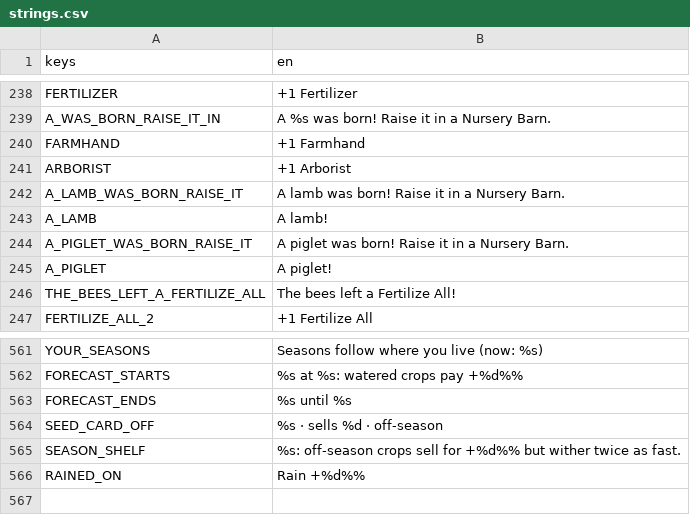
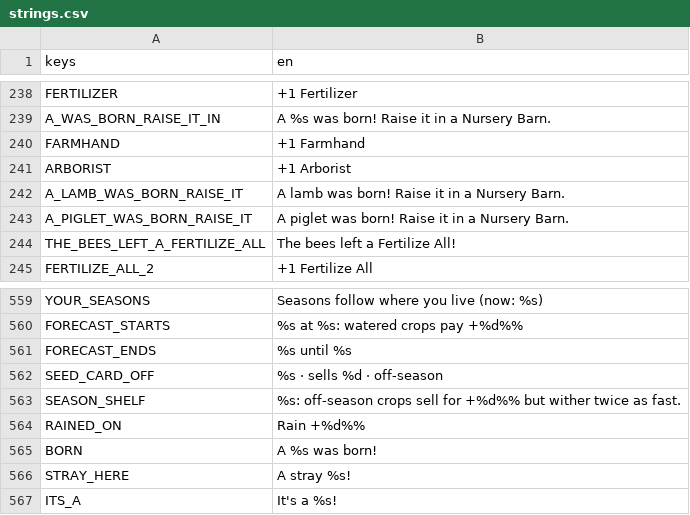
Before and after one commit to aniket-patra-1998/farm-game, a CSV file: locale/strings.csv, drawn as a sheet; only a part is shown, gaps mark what is left out; removed rows and columns are numbered as before the commit, all else as after; the diff names each change by its address in the sheet, - before the commit and + after, or states it on an @@ line.

```diff
--- a/locale/strings.csv
+++ b/locale/strings.csv
-row 243: A_LAMB | A lamb!
-row 245: A_PIGLET | A piglet!
+row 565: BORN | A %s was born!
+row 566: STRAY_HERE | A stray %s!
+row 567: ITS_A | It's a %s!
```
Also changed, not shown: 19 other files.
